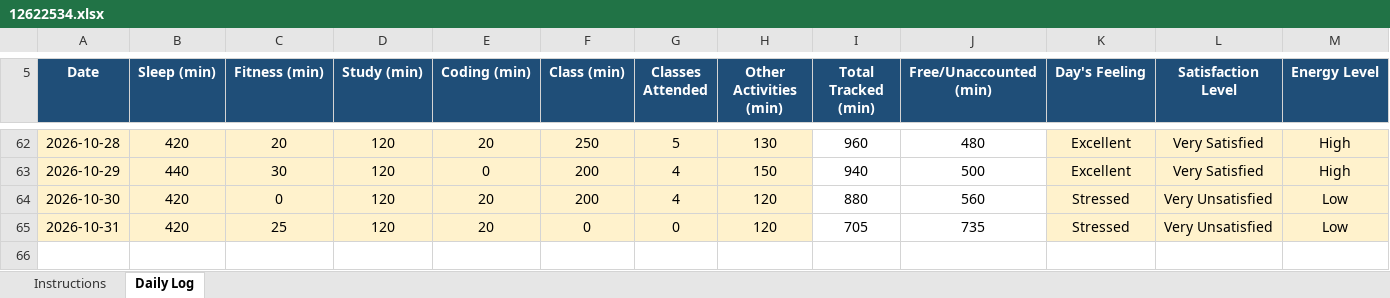
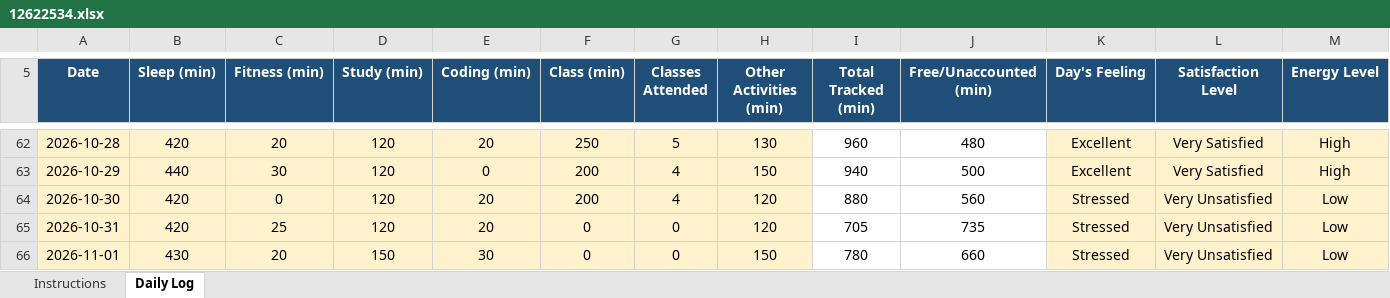
Before and after one commit to rahul33kumar1001-hash/776, an Excel workbook: 12622534.xlsx, sheet Daily Log, drawn as a sheet; only a part is shown, gaps mark what is left out; values as stored, in another font and other column widths than the file's, no borders; conditional formats not drawn; rows hold the shown columns only; the diff names each change by its address in the sheet, - before the commit and + after, or states it on an @@ line.

Commit message:
updated on 01-11-2026

```diff
--- a/12622534.xlsx (sheet Daily Log)
+++ b/12622534.xlsx (sheet Daily Log)
+row 66: 2026-11-01 | 430 | 20 | 150 | 30 | 0 | 0 | 150 | 780 | 660 | Stressed | Very Unsatisfied | Low
```
